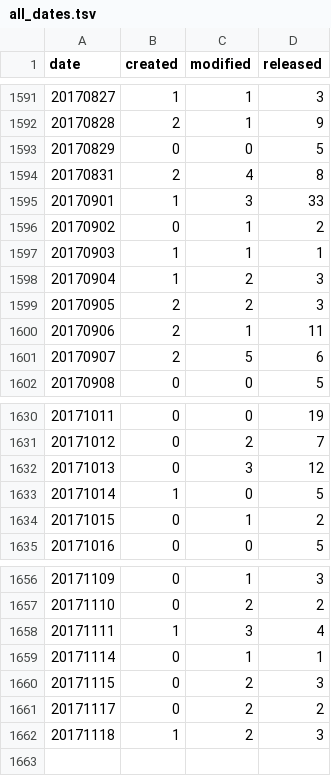
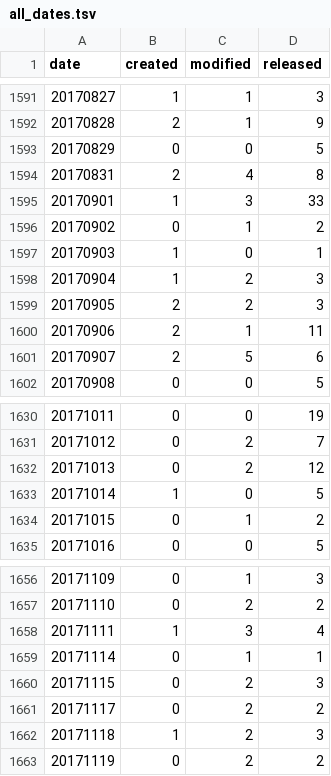
Before and after one commit to mose/hubot-census, a TSV file: docs/data/all_dates.tsv, drawn as a sheet; only a part is shown, gaps mark what is left out.

```diff
--- a/docs/data/all_dates.tsv
+++ b/docs/data/all_dates.tsv
@@ -1596,3 +1596,3 @@ date	created	modified	released
 20170902	0	1	2
-20170903	1	1	1
+20170903	1	0	1
 20170904	1	2	3
@@ -1631,3 +1631,3 @@ date	created	modified	released
 20171012	0	2	7
-20171013	0	3	12
+20171013	0	2	12
 20171014	1	0	5
@@ -1662 +1662,2 @@ date	created	modified	released
 20171118	1	2	3
+20171119	0	2	2
```
Also changed, not shown: docs/data/all_months.tsv, 6 other files.
